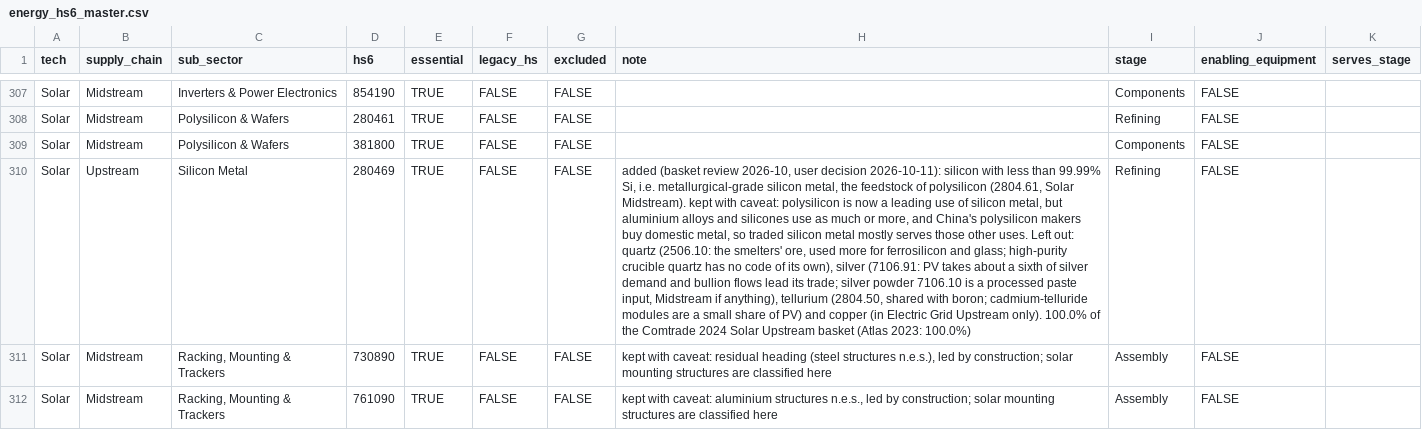
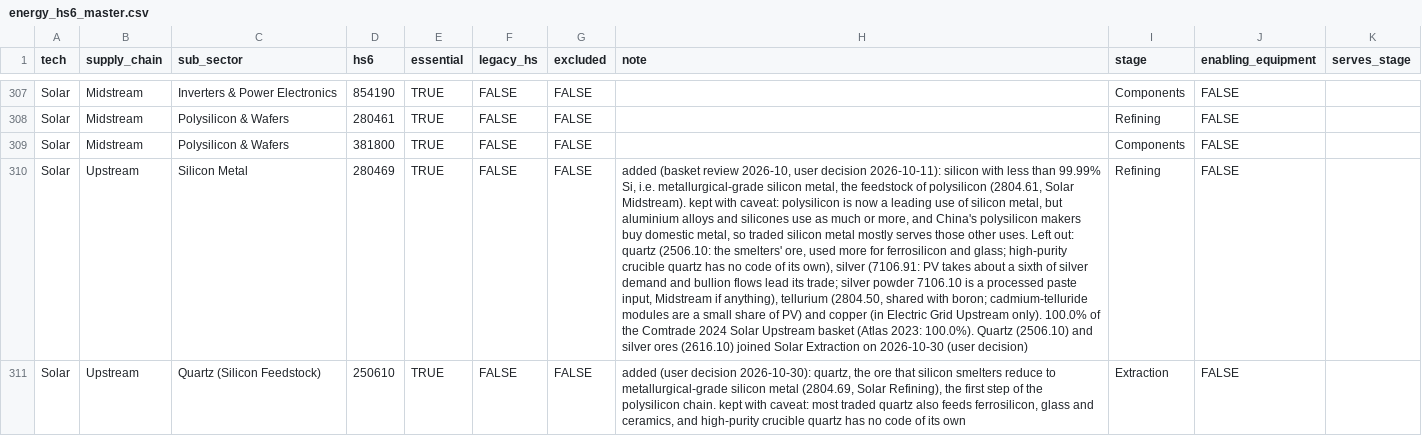
Before and after one commit to lrcarey222/Opportunity_Security_Indices, a CSV file: data/reference/energy_hs6_master.csv, drawn as a sheet; only a part is shown, gaps mark what is left out; the shorter side is filled out with more unchanged rows; the diff covers the shown part only; the diff names each change by its address in the sheet, - before the commit and + after, or states it on an @@ line.

```diff
--- a/data/reference/energy_hs6_master.csv
+++ b/data/reference/energy_hs6_master.csv
-H310 (note): …(Atlas 2023: 100.0%)
+H310 (note): …(Atlas 2023: 100.0%). Quartz (2506.10) and silver ores (2616.10) joined Solar Extraction on 2026-10-30 (user decision)
+row 311: Solar | Upstream | Quartz (Silicon Feedstock) | 250610 | TRUE | FALSE | FALSE | added (user decision 2026-10-30): quartz, the ore that silicon smelters reduce to metallurgical-grade silicon metal (2804.69, Solar Refining), the first step of the polysilicon chain. kept with caveat: most traded quartz also feeds ferrosilicon, glass and ceramics, and high-purity crucible quartz has no code of its own | Extraction | FALSE
```
Also changed, not shown: 1 added row and 2 edited cells elsewhere in this file, data/reference/index_variable_stage_evidence.csv, 2 other files.
